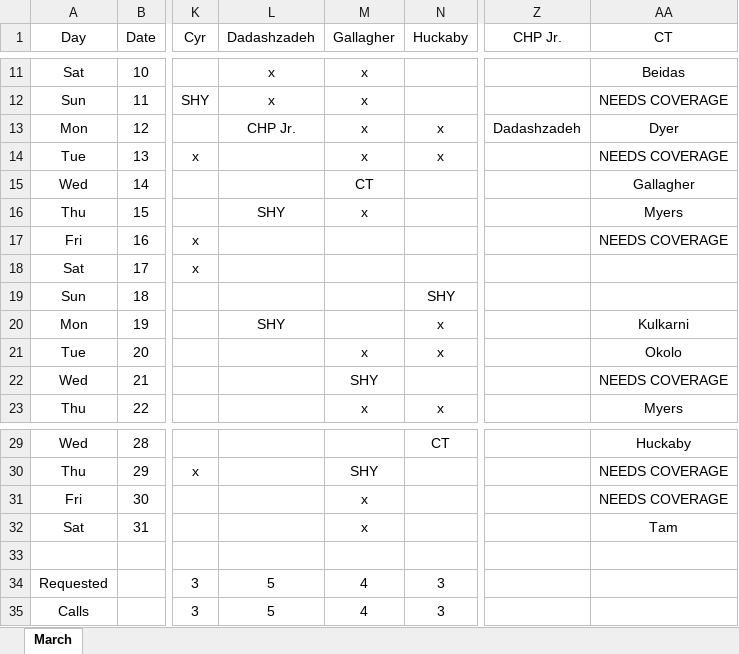
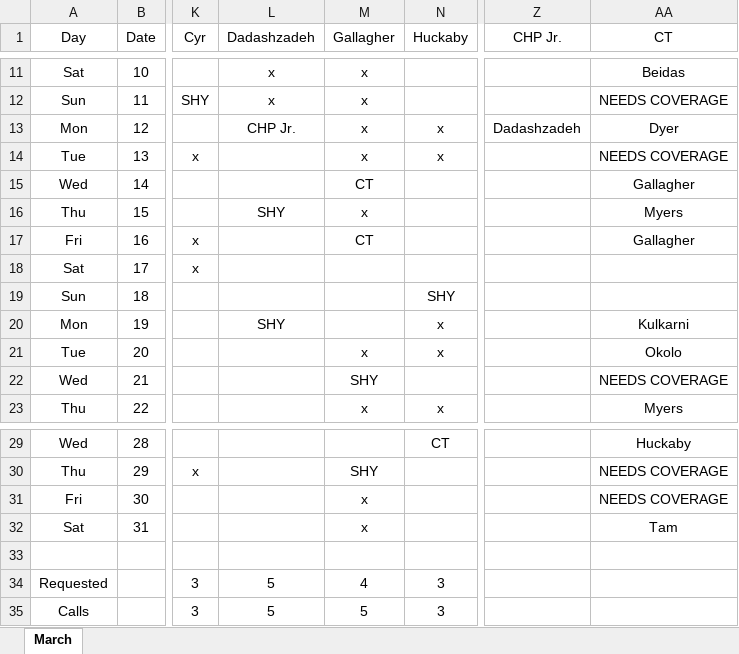
Before and after one commit to handzelrm/moonlighting, an Excel workbook: March 2018 Moonlighting Final.xlsm, sheet March, drawn as a sheet; only a part is shown, gaps mark what is left out; values as stored, in another font and other column widths than the file's, no borders; conditional formats not drawn; the diff names each change by its address in the sheet, - before the commit and + after, or states it on an @@ line.

Commit message:
added jimmy ct 3/16

```diff
--- a/March 2018 Moonlighting Final.xlsm (sheet March)
+++ b/March 2018 Moonlighting Final.xlsm (sheet March)
-M17 (Gallagher): (empty)
+M17 (Gallagher): CT
-AA17 (CT): NEEDS COVERAGE
+AA17 (CT): Gallagher
-M35 (Gallagher): 4
+M35 (Gallagher): 5
```
